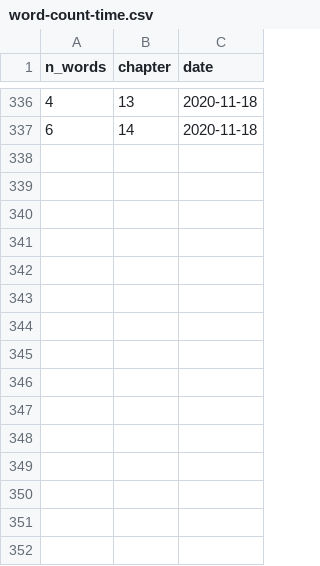
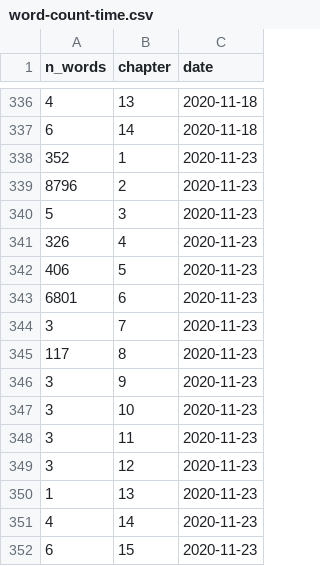
Before and after one commit to r-tmap/tmap-book, a CSV file: extdata/word-count-time.csv, drawn as a sheet; only a part is shown, gaps mark what is left out; the diff names each change by its address in the sheet, - before the commit and + after, or states it on an @@ line.

Commit message:
updates word count

```diff
--- a/extdata/word-count-time.csv
+++ b/extdata/word-count-time.csv
+row 338: 352 | 1 | 2020-11-23
+row 339: 8796 | 2 | 2020-11-23
+row 340: 5 | 3 | 2020-11-23
+row 341: 326 | 4 | 2020-11-23
+row 342: 406 | 5 | 2020-11-23
+row 343: 6801 | 6 | 2020-11-23
+row 344: 3 | 7 | 2020-11-23
+row 345: 117 | 8 | 2020-11-23
+row 346: 3 | 9 | 2020-11-23
+row 347: 3 | 10 | 2020-11-23
+row 348: 3 | 11 | 2020-11-23
+row 349: 3 | 12 | 2020-11-23
+row 350: 1 | 13 | 2020-11-23
+row 351: 4 | 14 | 2020-11-23
+row 352: 6 | 15 | 2020-11-23
```
